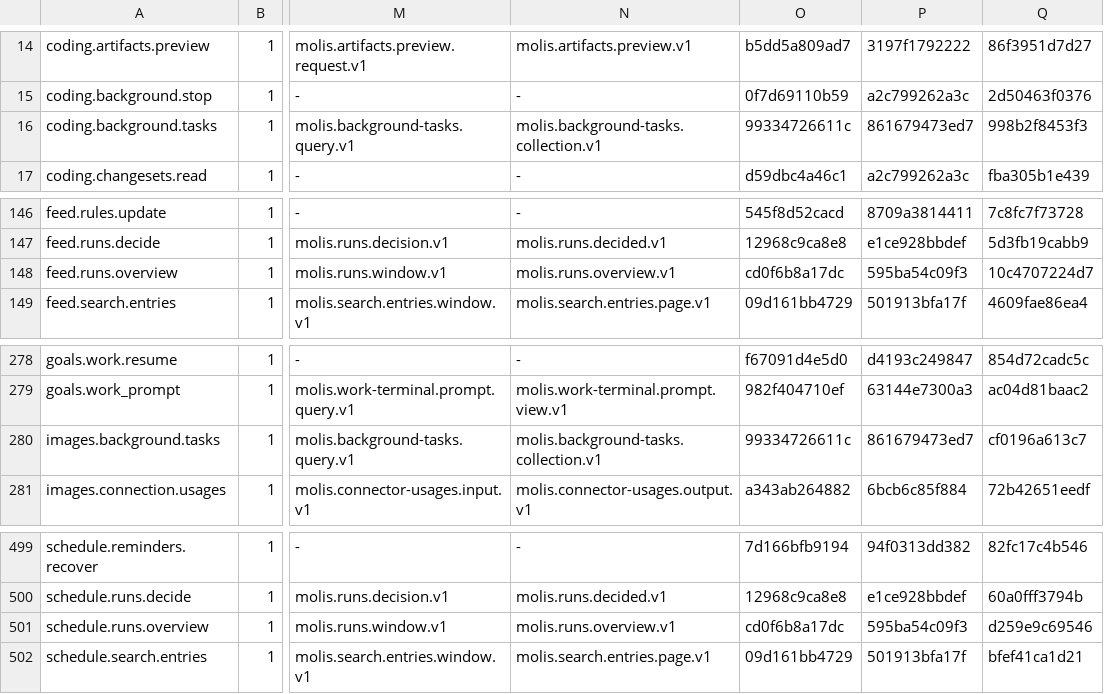
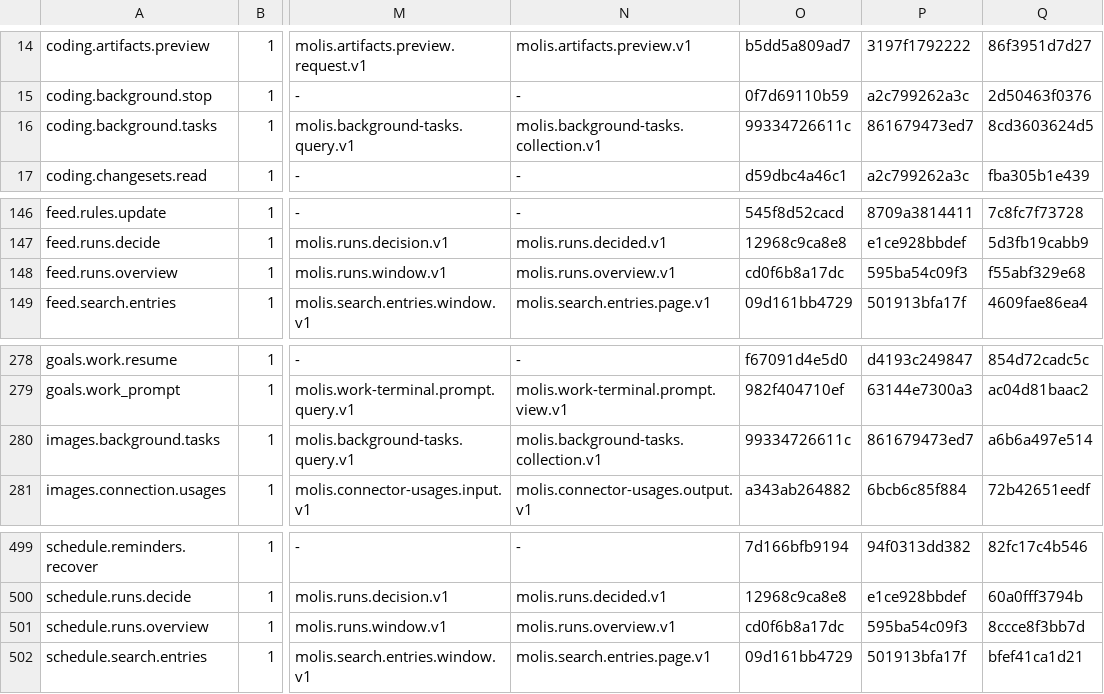
Before and after one commit to molis-ai/molis-work, a TSV file: tooling/gates/actions/actions.tsv, drawn as a sheet; only a part is shown, gaps mark what is left out; the diff names each change by its address in the sheet, - before the commit and + after, or states it on an @@ line.

```diff
--- a/tooling/gates/actions/actions.tsv
+++ b/tooling/gates/actions/actions.tsv
-Q16: 998b2f8453f3
+Q16: 8cd3603624d5
-Q148: 10c4707224d7
+Q148: f55abf329e68
-Q280: cf0196a613c7
+Q280: a6b6a497e514
-Q501: d259e9c69546
+Q501: 8ccce8f3bb7d
```
Also changed, not shown: 8 other files.
